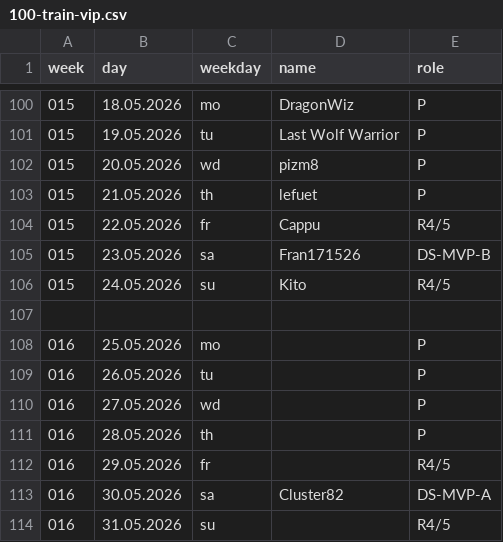
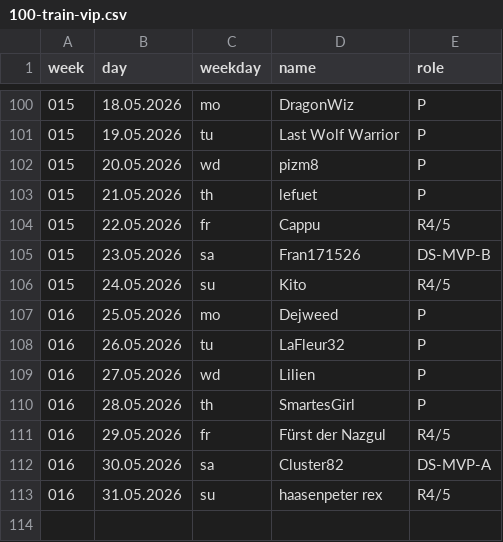
Before and after one commit to jsheridan1980/lw-azo-train, a CSV file: 100-train-vip.csv, drawn as a sheet; only a part is shown, gaps mark what is left out.

Commit message:
ranks and final list (adaptions due people not online)

```diff
--- a/100-train-vip.csv
+++ b/100-train-vip.csv
@@ -106,9 +106,8 @@ week,day,weekday,name,role
 015,24.05.2026,su,Kito,R4/5
-
-016,25.05.2026,mo,,P
-016,26.05.2026,tu,,P
-016,27.05.2026,wd,,P
-016,28.05.2026,th,,P
-016,29.05.2026,fr,,R4/5
+016,25.05.2026,mo,Dejweed,P
+016,26.05.2026,tu,LaFleur32,P
+016,27.05.2026,wd,Lilien,P
+016,28.05.2026,th,SmartesGirl,P
+016,29.05.2026,fr,Fürst der Nazgul,R4/5
 016,30.05.2026,sa,Cluster82,DS-MVP-A
-016,31.05.2026,su,,R4/5
+016,31.05.2026,su,haasenpeter rex,R4/5
```
Also changed, not shown: 099-train-drivers.csv, 1 other file.
